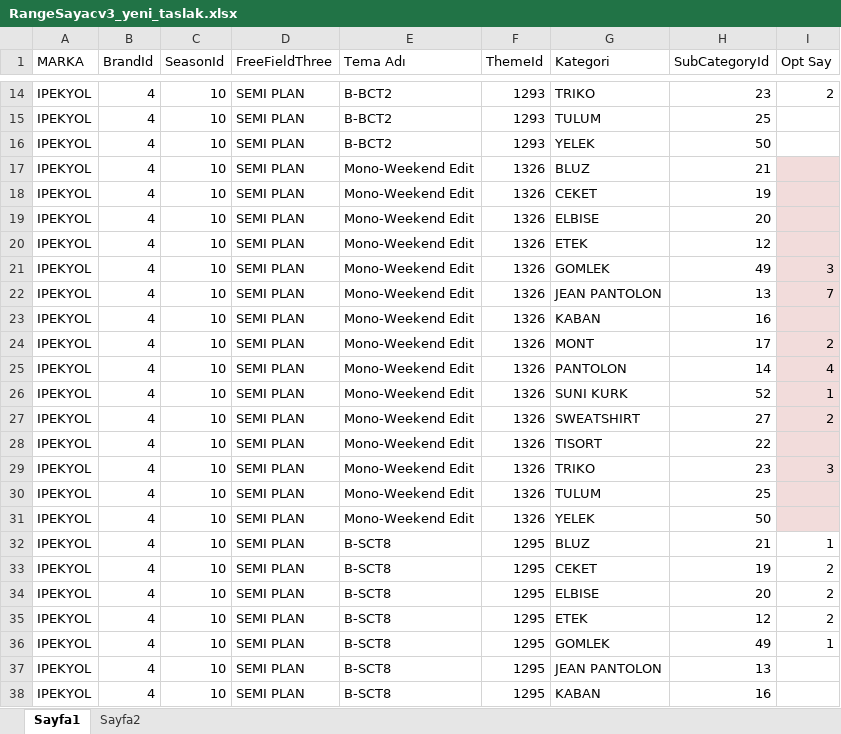
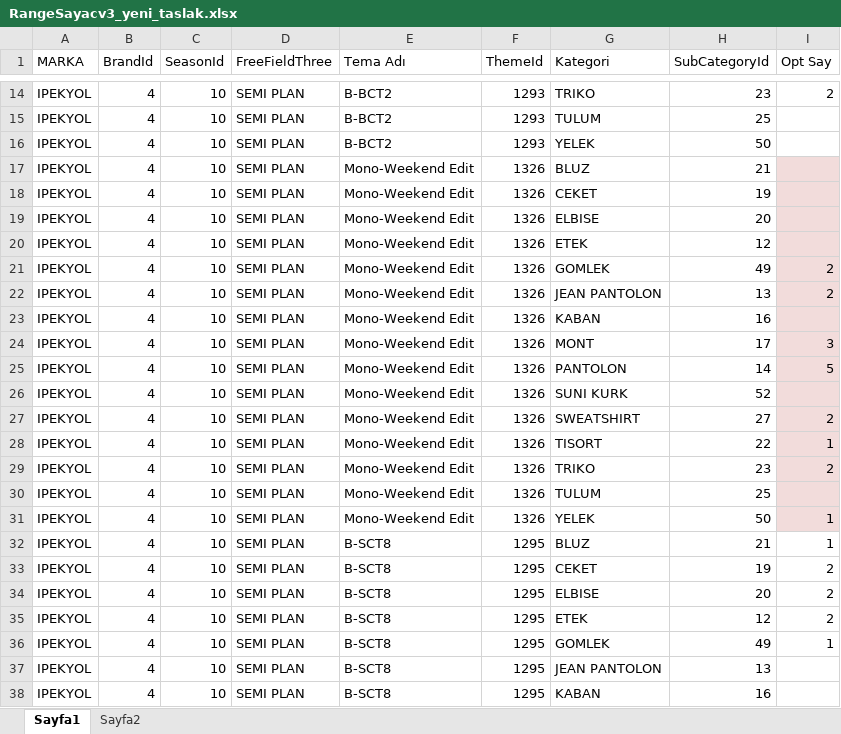
Before and after one commit to KaanKaraca93/RangeCount, an Excel workbook: RangeSayacv3_yeni_taslak.xlsx, sheet Sayfa1, drawn as a sheet; only a part is shown, gaps mark what is left out; values as stored, in another font and other column widths than the file's, no borders; the diff covers the shown part only; the diff names each change by its address in the sheet, - before the commit and + after, or states it on an @@ line.

```diff
--- a/RangeSayacv3_yeni_taslak.xlsx (sheet Sayfa1)
+++ b/RangeSayacv3_yeni_taslak.xlsx (sheet Sayfa1)
-I21 (Opt Say): 3
+I21 (Opt Say): 2
-I22 (Opt Say): 7
+I22 (Opt Say): 2
-I24 (Opt Say): 2
+I24 (Opt Say): 3
-I25 (Opt Say): 4
+I25 (Opt Say): 5
-I26 (Opt Say): 1
+I26 (Opt Say): (empty)
-I28 (Opt Say): (empty)
+I28 (Opt Say): 1
-I29 (Opt Say): 3
+I29 (Opt Say): 2
-I31 (Opt Say): (empty)
+I31 (Opt Say): 1
```
Also changed, not shown: 30 added rows elsewhere in this sheet.
